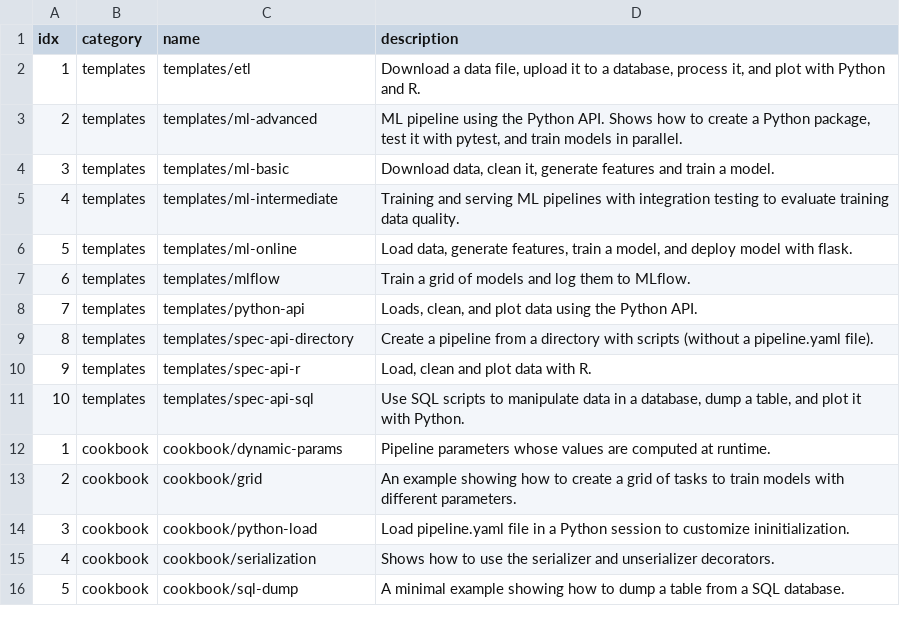
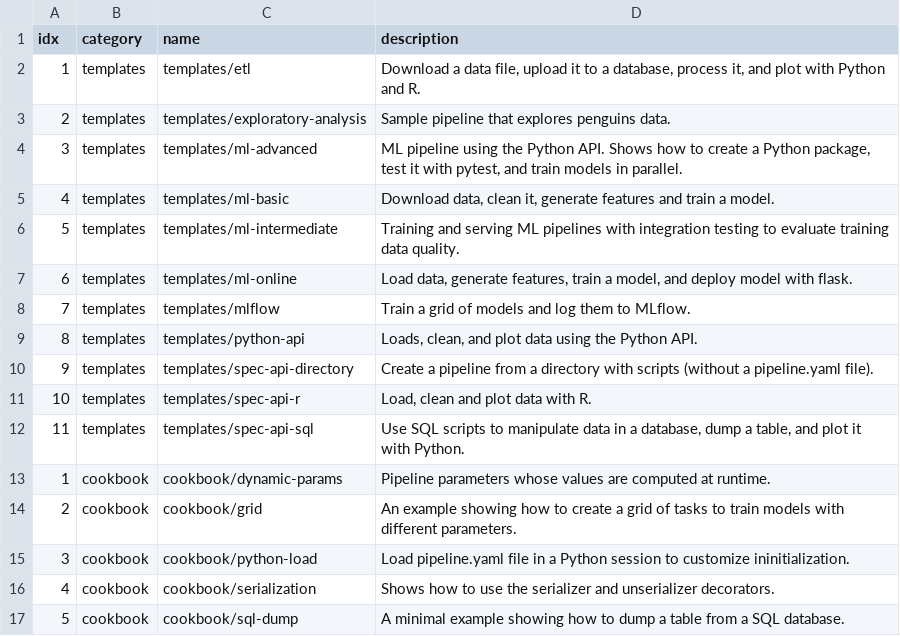
Before and after one commit to ploomber/projects, a CSV file: _index.csv, drawn as a sheet; only a part is shown.

```diff
--- a/_index.csv
+++ b/_index.csv
@@ -2,11 +2,12 @@
 "1","templates","templates/etl","Download a data file, upload it to a database, process it, and plot with Python and R."
-"2","templates","templates/ml-advanced","ML pipeline using the Python API. Shows how to create a Python package, test it with pytest, and train models in parallel."
-"3","templates","templates/ml-basic","Download data, clean it, generate features and train a model."
-"4","templates","templates/ml-intermediate","Training and serving ML pipelines with integration testing to evaluate training data quality."
-"5","templates","templates/ml-online","Load data, generate features, train a model, and deploy model with flask."
-"6","templates","templates/mlflow","Train a grid of models and log them to MLflow."
-"7","templates","templates/python-api","Loads, clean, and plot data using the Python API."
-"8","templates","templates/spec-api-directory","Create a pipeline from a directory with scripts (without a pipeline.yaml file)."
-"9","templates","templates/spec-api-r","Load, clean and plot data with R."
-"10","templates","templates/spec-api-sql","Use SQL scripts to manipulate data in a database, dump a table, and plot it with Python."
+"2","templates","templates/exploratory-analysis","Sample pipeline that explores penguins data."
+"3","templates","templates/ml-advanced","ML pipeline using the Python API. Shows how to create a Python package, test it with pytest, and train models in parallel."
+"4","templates","templates/ml-basic","Download data, clean it, generate features and train a model."
+"5","templates","templates/ml-intermediate","Training and serving ML pipelines with integration testing to evaluate training data quality."
+"6","templates","templates/ml-online","Load data, generate features, train a model, and deploy model with flask."
+"7","templates","templates/mlflow","Train a grid of models and log them to MLflow."
+"8","templates","templates/python-api","Loads, clean, and plot data using the Python API."
+"9","templates","templates/spec-api-directory","Create a pipeline from a directory with scripts (without a pipeline.yaml file)."
+"10","templates","templates/spec-api-r","Load, clean and plot data with R."
+"11","templates","templates/spec-api-sql","Use SQL scripts to manipulate data in a database, dump a table, and plot it with Python."
 "1","cookbook","cookbook/dynamic-params","Pipeline parameters whose values are computed at runtime."
```
Also changed, not shown: 17 other files.
